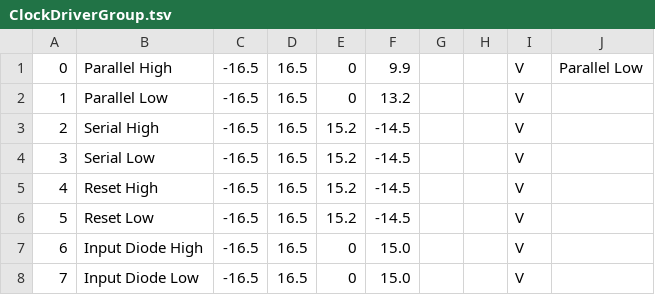
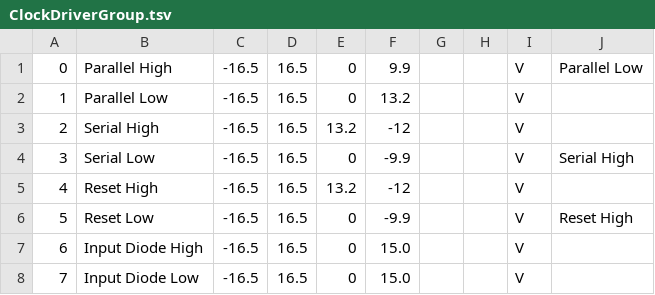
Before and after one commit to TESScience/FPE, a TSV file: AE/Data/ClockDriverGroup.tsv, drawn as a sheet.

Commit message:
Fix data file for limited serial swing.

```diff
--- a/AE/Data/ClockDriverGroup.tsv
+++ b/AE/Data/ClockDriverGroup.tsv
@@ -2,6 +2,6 @@
 1	Parallel Low	-16.5	16.5	0	13.2			V	
-2	Serial High	-16.5	16.5	15.2	-14.5			V	
-3	Serial Low	-16.5	16.5	15.2	-14.5			V	
-4	Reset High	-16.5	16.5	15.2	-14.5			V	
-5	Reset Low	-16.5	16.5	15.2	-14.5			V	
+2	Serial High	-16.5	16.5	13.2	-12			V	
+3	Serial Low	-16.5	16.5	0	-9.9			V	Serial High
+4	Reset High	-16.5	16.5	13.2	-12			V	
+5	Reset Low	-16.5	16.5	0	-9.9			V	Reset High	
 6	Input Diode High	-16.5	16.5	0	15.0			V	
```
